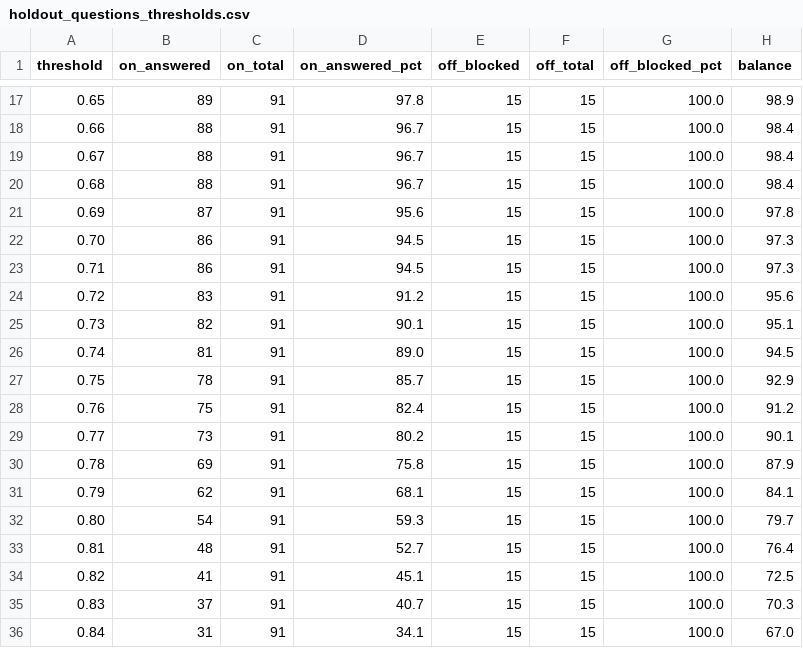
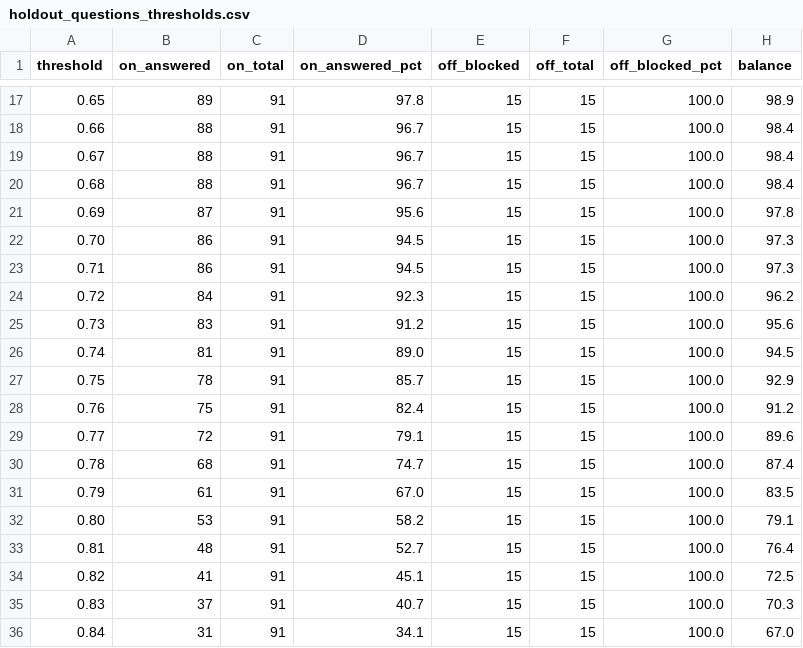
Before and after one commit to isratarna/ForenTrace, a CSV file: backend/chatbot/data/holdout_questions_thresholds.csv, drawn as a sheet; only a part is shown, gaps mark what is left out.

```diff
--- a/backend/chatbot/data/holdout_questions_thresholds.csv
+++ b/backend/chatbot/data/holdout_questions_thresholds.csv
@@ -23,4 +23,4 @@ threshold,on_answered,on_total,on_answered_pct,off_blocked,off_total,off_blocked
 0.71,86,91,94.5,15,15,100.0,97.3
-0.72,83,91,91.2,15,15,100.0,95.6
-0.73,82,91,90.1,15,15,100.0,95.1
+0.72,84,91,92.3,15,15,100.0,96.2
+0.73,83,91,91.2,15,15,100.0,95.6
 0.74,81,91,89.0,15,15,100.0,94.5
@@ -28,6 +28,6 @@ threshold,on_answered,on_total,on_answered_pct,off_blocked,off_total,off_blocked
 0.76,75,91,82.4,15,15,100.0,91.2
-0.77,73,91,80.2,15,15,100.0,90.1
-0.78,69,91,75.8,15,15,100.0,87.9
-0.79,62,91,68.1,15,15,100.0,84.1
-0.80,54,91,59.3,15,15,100.0,79.7
+0.77,72,91,79.1,15,15,100.0,89.6
+0.78,68,91,74.7,15,15,100.0,87.4
+0.79,61,91,67.0,15,15,100.0,83.5
+0.80,53,91,58.2,15,15,100.0,79.1
 0.81,48,91,52.7,15,15,100.0,76.4
```
Also changed, not shown: backend/chatbot/data/bangla_questions_thresholds.csv, 9 other files.
